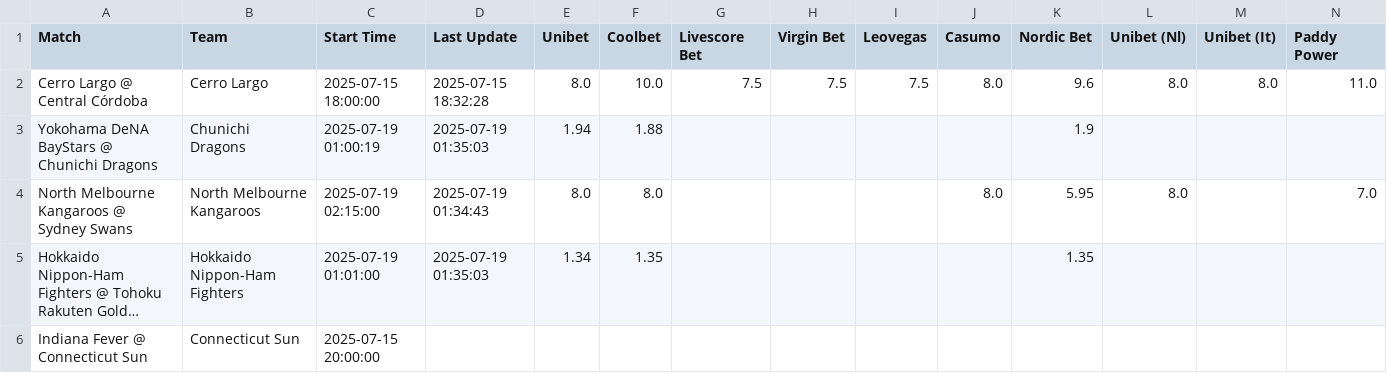
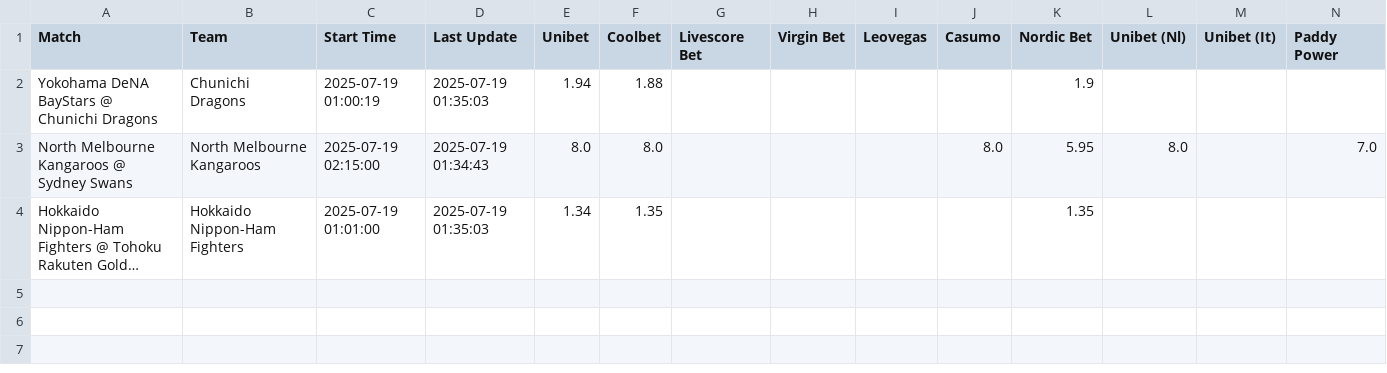
Before and after one commit to asmith7654/paper-betting-tracker, a CSV file: master_pin_full.csv, drawn as a sheet; only a part is shown; long unchanged cells end in …; rows hold the shown columns only; the diff names each change by its address in the sheet, - before the commit and + after, or states it on an @@ line.

Commit message:
Update master_pin_full.csv

```diff
--- a/master_pin_full.csv
+++ b/master_pin_full.csv
-row 2: Cerro Largo @ Central Córdoba | Cerro Largo | 2025-07-15 18:00:00 | 2025-07-15 18:32:28 | 8.0 | 10.0 | 7.5 | 7.5 | 7.5 | 8.0 | 9.6 | 8.0 | 8.0 | 11.0
-row 6: Indiana Fever @ Connecticut Sun | Connecticut Sun | 2025-07-15 20:00:00
```
